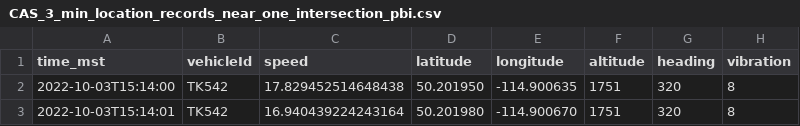
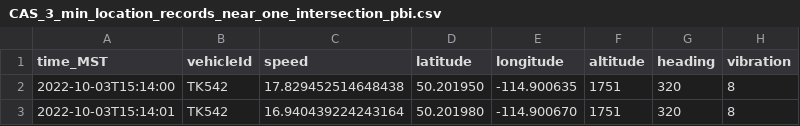
Before and after one commit to andrewtuplin/vehicle_locns, a CSV file: CAS_3_min_location_records_near_one_intersection_pbi.csv, drawn as a sheet; only a part is shown.

Commit message:
Add files via upload

```diff
--- a/CAS_3_min_location_records_near_one_intersection_pbi.csv
+++ b/CAS_3_min_location_records_near_one_intersection_pbi.csv
@@ -1,2 +1,2 @@
-time_mst,vehicleId,speed,latitude,longitude,altitude,heading,vibration
+time_MST,vehicleId,speed,latitude,longitude,altitude,heading,vibration
 2022-10-03T15:14:00,TK542,17.829452514648438,50.201950,-114.900635,1751,320,8
```
